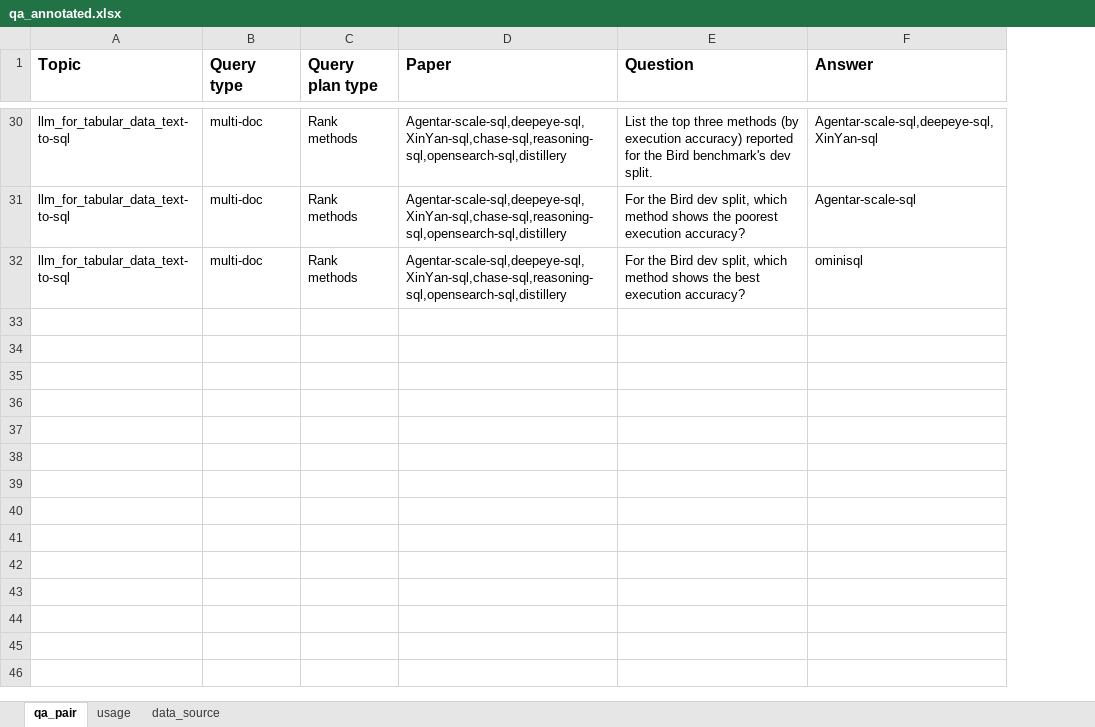
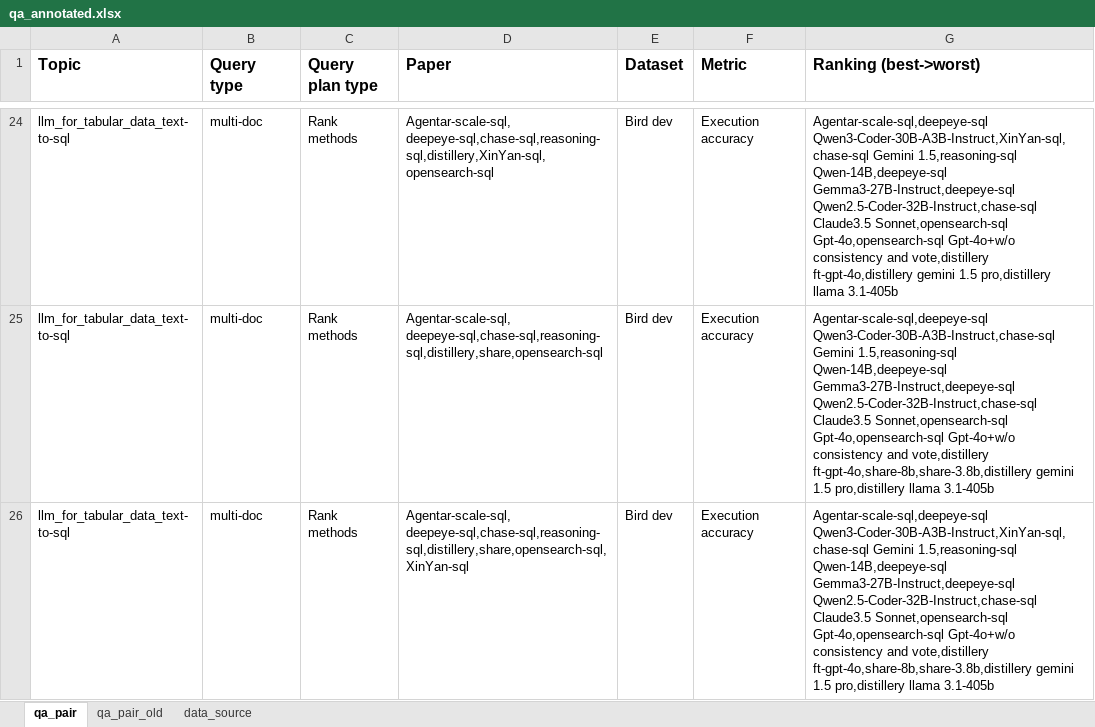
Before and after one commit to JrJessyLuo/research_paper_benchmark, an Excel workbook: qa_annotated.xlsx, sheet qa_pair, drawn as a sheet; only a part is shown, gaps mark what is left out; values as stored, in another font and other column widths than the file's, no borders; removed rows and columns are numbered as before the commit, all else as after; the diff covers the shown part only; the diff names each change by its address in the sheet, - before the commit and + after, or states it on an @@ line.

Commit message:
update the qa pairs

```diff
--- a/qa_annotated.xlsx (sheet qa_pair)
+++ b/qa_annotated.xlsx (sheet qa_pair)
-sheet tab: usage
+sheet tab: qa_pair_old
-column E (Question), rows 30-32: List the top three methods (by execution accuracy) reported for the Bird benchmark's dev split. | For the Bird dev split, which method shows the poorest execution accuracy? | For the Bird dev split, which method shows the best execution accuracy?
-column F (Answer), rows 30-32: Agentar-scale-sql,deepeye-sql,XinYan-sql | Agentar-scale-sql | ominisql
+column E (Dataset), rows 24-26: all Bird dev
+column F (Metric), rows 24-26: all Execution accuracy
+column G (Ranking (best->worst)), rows 24-26: Agentar-scale-sql,deepeye-sql Qwen3-Coder-30B-A3B-Instruct,XinYan-sql,chase-sql Gemini 1.5,reasoning-sql Qwen-14B,deepeye-sql Gemma3-27B-Instruct,deepeye-sql Qwen2.5-Coder-32B-Instruct,chase-sql Claude3.5 Sonnet,opensearch-sql Gpt-4o,opensearch-sql Gpt-4o+w/o consistency and vote,distillery ft-gpt-4o,distillery gemini 1.5 pro,distillery llama 3.1-405b | Agentar-scale-sql,deepeye-sql Qwen3-Coder-30B-A3B-Instruct,chase-sql Gemini 1.5,reasoning-sql Qwen-14B,deepeye-sql Gemma3-27B-Instruct,deepeye-sql Qwen2.5-Coder-32B-Instruct,chase-sql Claude3.5 Sonnet,opensearch-sql Gpt-4o,opensearch-sql Gpt-4o+w/o consistency and vote,distillery ft-gpt-4o,share-8b,share-3.8b,distillery gemini 1.5 pro,distillery llama 3.1-405b | Agentar-scale-sql,deepeye-sql Qwen3-Coder-30B-A3B-Instruct,XinYan-sql,chase-sql Gemini 1.5,reasoning-sql Qwen-14B,deepeye-sql Gemma3-27B-Instruct,deepeye-sql Qwen2.5-Coder-32B-Instruct,chase-sql Claude3.5 Sonnet,opensearch-sql Gpt-4o,opensearch-sql Gpt-4o+w/o consistency and vote,distillery ft-gpt-4o,share-8b,share-3.8b,distillery gemini 1.5 pro,distillery llama 3.1-405b
-D24 (Paper): Agentar-scale-sql,deepeye-sql,XinYan-sql,chase-sql,reasoning-sql,opensearch-sql,distillery
+D24 (Paper): Agentar-scale-sql, deepeye-sql,chase-sql,reasoning-sql,distillery,XinYan-sql,opensearch-sql
-D25 (Paper): Agentar-scale-sql,deepeye-sql,XinYan-sql,chase-sql,reasoning-sql,opensearch-sql,distillery
+D25 (Paper): Agentar-scale-sql, deepeye-sql,chase-sql,reasoning-sql,distillery,share,opensearch-sql
-D26 (Paper): Agentar-scale-sql,deepeye-sql,XinYan-sql,chase-sql,reasoning-sql,opensearch-sql,distillery
+D26 (Paper): Agentar-scale-sql, deepeye-sql,chase-sql,reasoning-sql,distillery,share,opensearch-sql,XinYan-sql
```
Also changed, not shown: 6 removed rows and 15 edited cells elsewhere in this sheet.
